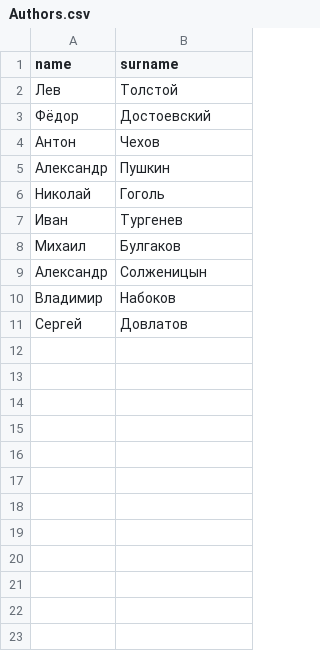
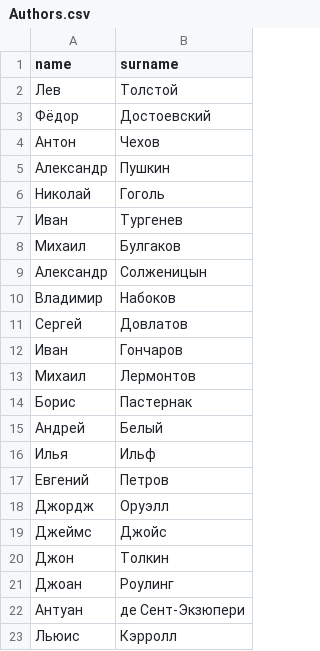
Before and after one commit to TMworking/LibraryAccountingService, a CSV file: src/main/resources/csv/Authors.csv, drawn as a sheet.

```diff
--- a/src/main/resources/csv/Authors.csv
+++ b/src/main/resources/csv/Authors.csv
@@ -11 +11,13 @@ name,surname
 Сергей,Довлатов
+Иван,Гончаров
+Михаил,Лермонтов
+Борис,Пастернак
+Андрей,Белый
+Илья,Ильф
+Евгений,Петров
+Джордж,Оруэлл
+Джеймс,Джойс
+Джон,Толкин
+Джоан,Роулинг
+Антуан,де Сент-Экзюпери
+Льюис,Кэрролл
```
Also changed, not shown: src/main/resources/csv/Books.csv, src/main/resources/csv/Catalogs.csv, 3 other files.
